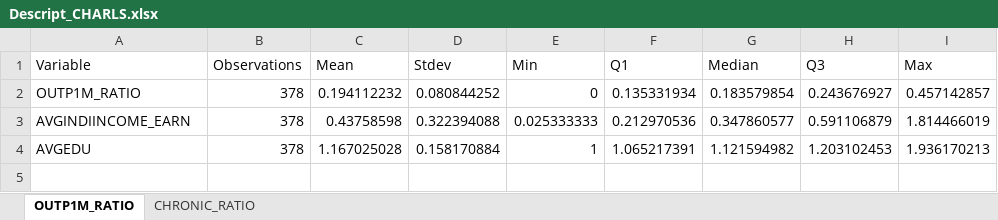
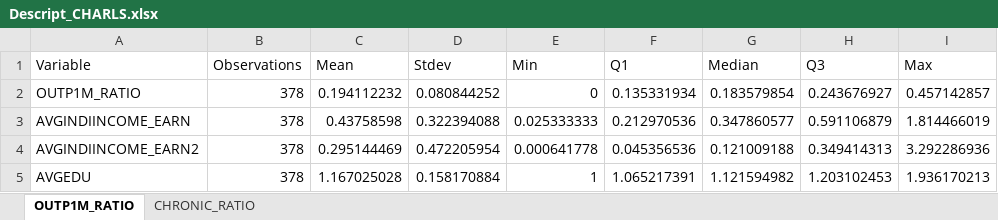
Before and after one commit to Clpr/HealthInequality2018Dec, an Excel workbook: output/proc_2_CHARLS/Descript_CHARLS.xlsx, sheet OUTP1M_RATIO, drawn as a sheet; values as stored, in another font and other column widths than the file's, no borders; the diff names each change by its address in the sheet, - before the commit and + after, or states it on an @@ line.

```diff
--- a/output/proc_2_CHARLS/Descript_CHARLS.xlsx (sheet OUTP1M_RATIO)
+++ b/output/proc_2_CHARLS/Descript_CHARLS.xlsx (sheet OUTP1M_RATIO)
+row 4: AVGINDIINCOME_EARN2 | 378 | 0.295144469 | 0.472205954 | 0.000641778 | 0.045356536 | 0.121009188 | 0.349414313 | 3.292286936
```
Also changed, not shown: sheet CHRONIC_RATIO, output/proc_1_CHARLS/PCAloading_CHARLS.xlsx, output/proc_1_CHARLS/PCAresult_CHARLS.xlsx, 22 other files.
